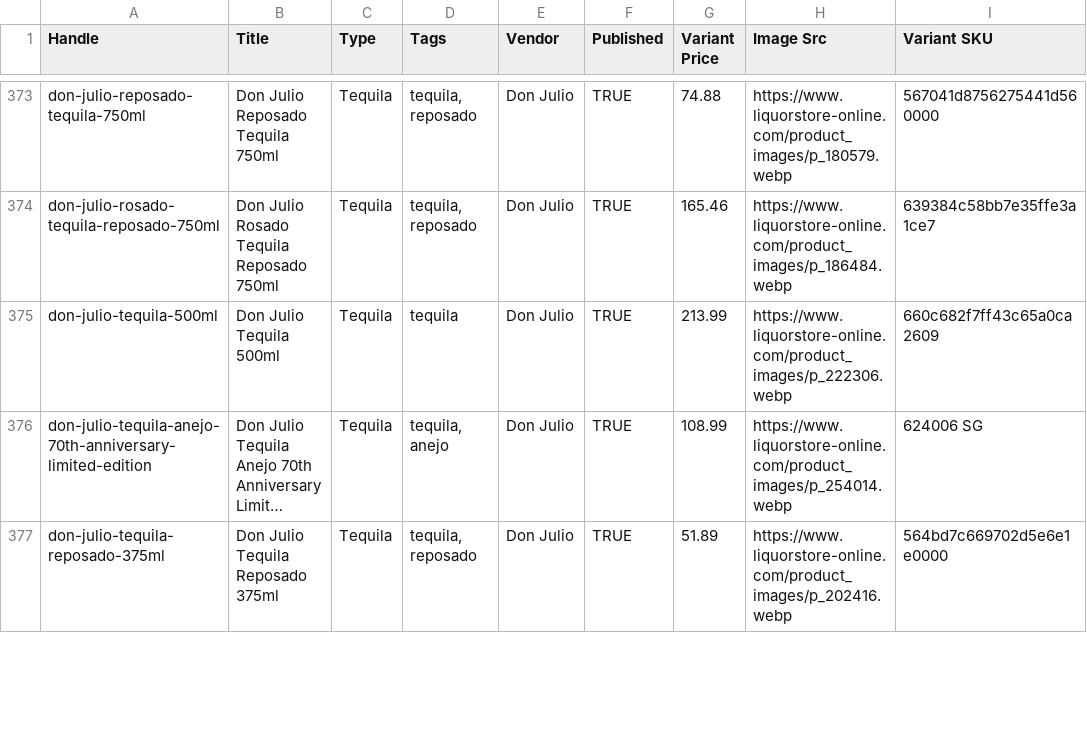
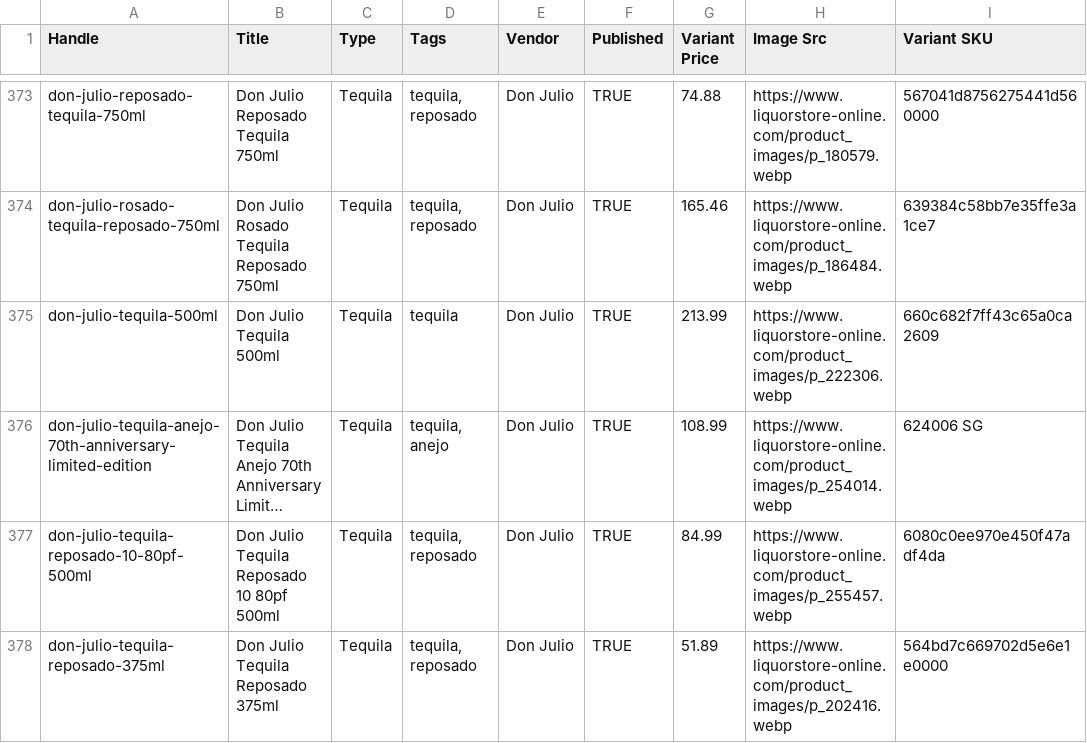
Before and after one commit to Njawnson/tequila-shopify-sync, a CSV file: output/matrixify_update.csv, drawn as a sheet; only a part is shown, gaps mark what is left out; long unchanged cells end in …; the diff covers the shown part only; the diff names each change by its address in the sheet, - before the commit and + after, or states it on an @@ line.

```diff
--- a/output/matrixify_update.csv
+++ b/output/matrixify_update.csv
+row 377: don-julio-tequila-reposado-10-80pf-500ml | Don Julio Tequila Reposado 10 80pf 500ml | Tequila | tequila, reposado | Don Julio | TRUE | 84.99 | https://www.liquorstore-online.com/product_images/p_255457.webp | 6080c0ee970e450f47adf4da
```
Also changed, not shown: 2 added rows, 6 removed rows and 6 edited cells elsewhere in this file, 1 other file.
